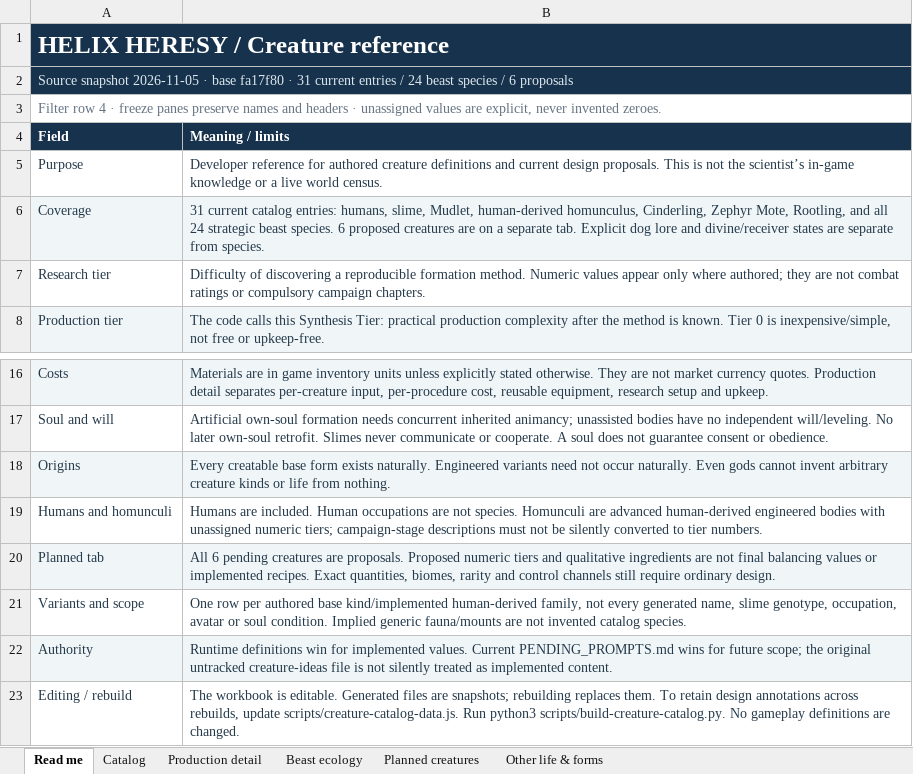
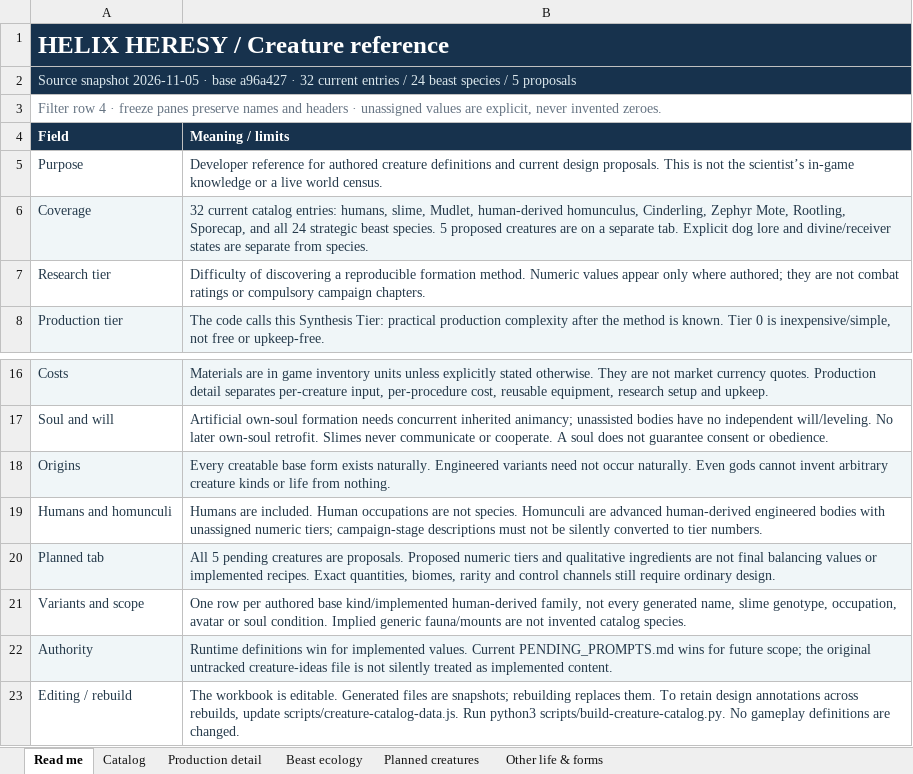
Before and after one commit to HelHeresyDev/Helix-Heresy, an Excel workbook: reference/creature-catalog.xlsx, sheet Read me, drawn as a sheet; only a part is shown, gaps mark what is left out; values as stored, in another font and other column widths than the file's, no borders; table styles not drawn; the diff names each change by its address in the sheet, - before the commit and + after, or states it on an @@ line.

Commit message:
Implement Sporecap development and finite decomposition

```diff
--- a/reference/creature-catalog.xlsx (sheet Read me)
+++ b/reference/creature-catalog.xlsx (sheet Read me)
-A2 (Field): …· base fa17f80 · 31 current entries / 24 beast species / 6 proposals
+A2 (Field): …· base a96a427 · 32 current entries / 24 beast species / 5 proposals
-B6 (Meaning / limits): 31 current catalog entries: humans, slime, Mudlet, human-derived homunculus, Cinderling, Zephyr Mote, Rootling, and all 24 strategic beast species. 6 proposed creatures…
+B6 (Meaning / limits): 32 current catalog entries: humans, slime, Mudlet, human-derived homunculus, Cinderling, Zephyr Mote, Rootling, Sporecap, and all 24 strategic beast species. 5 proposed creatures…
-B20 (Meaning / limits): All 6 pending creatures…
+B20 (Meaning / limits): All 5 pending creatures…
```
Also changed, not shown: sheet Production detail, sheet Catalog, sheet Planned creatures, 19 other files.
